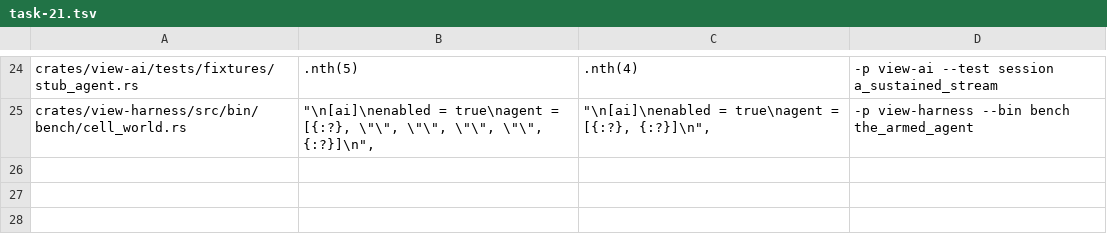
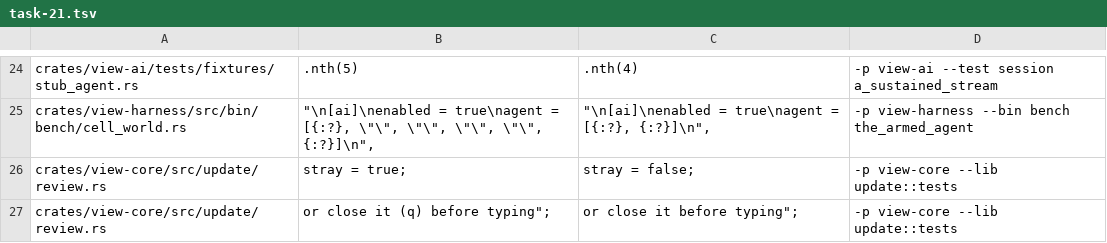
Before and after one commit to tj-smith47/view, a TSV file: .claude/mutations/task-21.tsv, drawn as a sheet; only a part is shown, gaps mark what is left out; the diff names each change by its address in the sheet, - before the commit and + after, or states it on an @@ line.

Commit message:
fix(ai): a key typed at an open review is answered, not swallowed
An open diff review owns the panel's keys totally -- anything that is not
an exit key routes to the review's own dispatch, because `a` cannot mean
both "accept this hunk" and "type an a" into the composer. That part is
right. What was wrong is what happened to a key the review has no meaning
for: the catch-all arm returned no effects at all, so a prompt typed at an
unanswered review produced no echo, no refusal, and no agent turn. The
panel read as dead when it was in fact waiting on a decision the user had
stopped seeing.

An unmapped key inside a review now raises a notice that names the state
and both ways out of it: decide the review (a, x, R) or close it (q). It
is recorded once per standing notice rather than once per key, since a
sentence typed at a review is one mistake and a line per character would
bury the answer behind the rest of the message ring.

The existing key-ownership test asserted the swallow outright, by way of
demanding no effects at all from a stray printable. What it means to
guarantee is that the key never reaches nvim to edit the buffer under
review, so it now asserts that instead.

Delivering those keys to the composer instead was not available -- they
are the review's own vocabulary -- and queueing them for after the review
closes would replay a prompt against a session whose context has moved.

Latency consequence: none. The panel key path only, and the added work is
one boolean check per key plus a deduplicated notice on the stray branch;
nvim key dispatch, grid apply, and paint are untouched.

```diff
--- a/.claude/mutations/task-21.tsv
+++ b/.claude/mutations/task-21.tsv
+row 26: crates/view-core/src/update/review.rs | stray = true; | stray = false; | -p view-core --lib update::tests
+row 27: crates/view-core/src/update/review.rs | or close it (q) before typing"; | or close it before typing"; | -p view-core --lib update::tests
```
Also changed, not shown: 2 other files.
